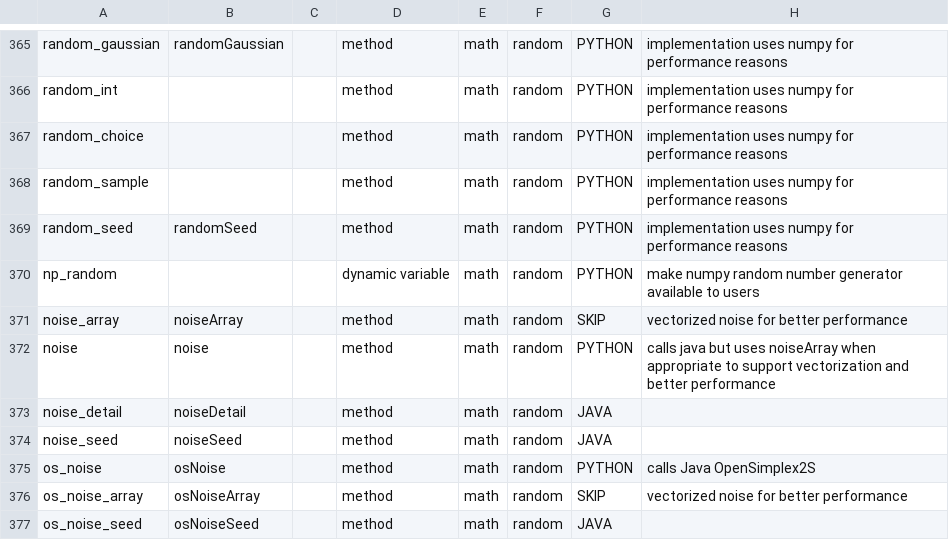
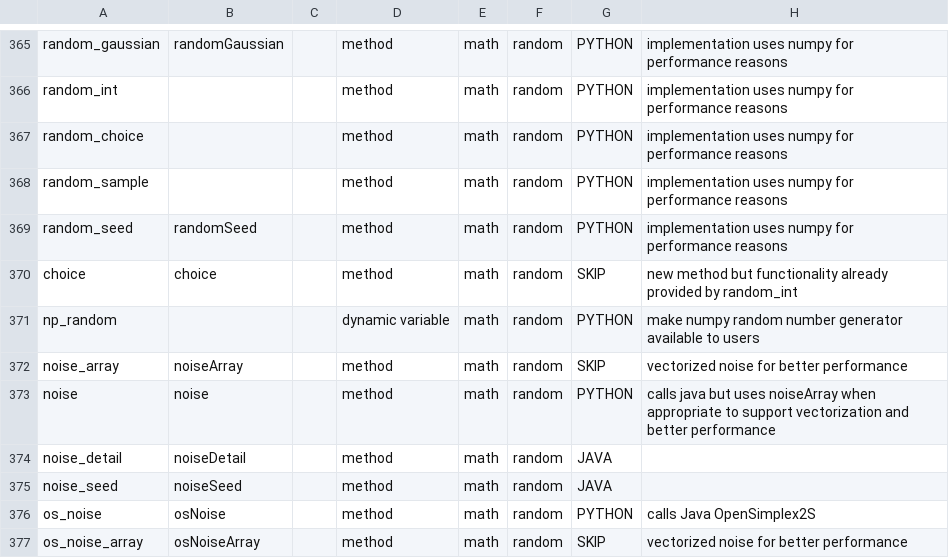
Before and after one commit to py5coding/py5generator, a CSV file: py5_resources/data/sketch.csv, drawn as a sheet; only a part is shown, gaps mark what is left out; the shorter side is filled out with more unchanged rows.

Commit message:
skip new choice method

```diff
--- a/py5_resources/data/sketch.csv
+++ b/py5_resources/data/sketch.csv
@@ -369,2 +369,3 @@ random_sample,,,method,math,random,PYTHON,implementation uses numpy for performa
 random_seed,randomSeed,,method,math,random,PYTHON,implementation uses numpy for performance reasons
+choice,choice,,method,math,random,SKIP,new method but functionality already provided by random_int
 np_random,,,dynamic variable,math,random,PYTHON,make numpy random number generator available to users
```
